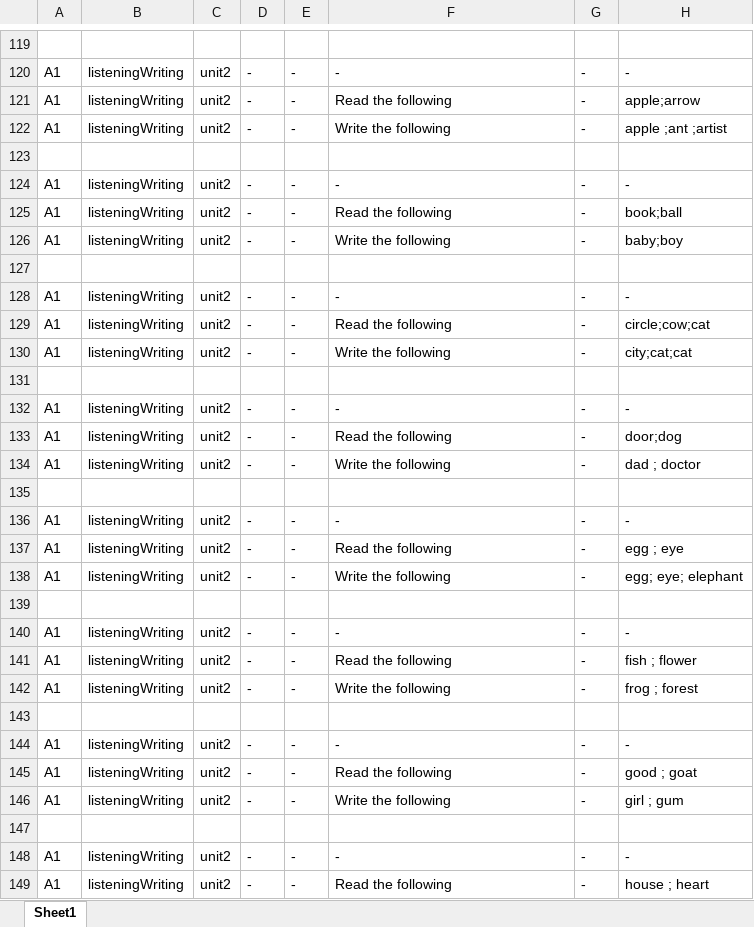
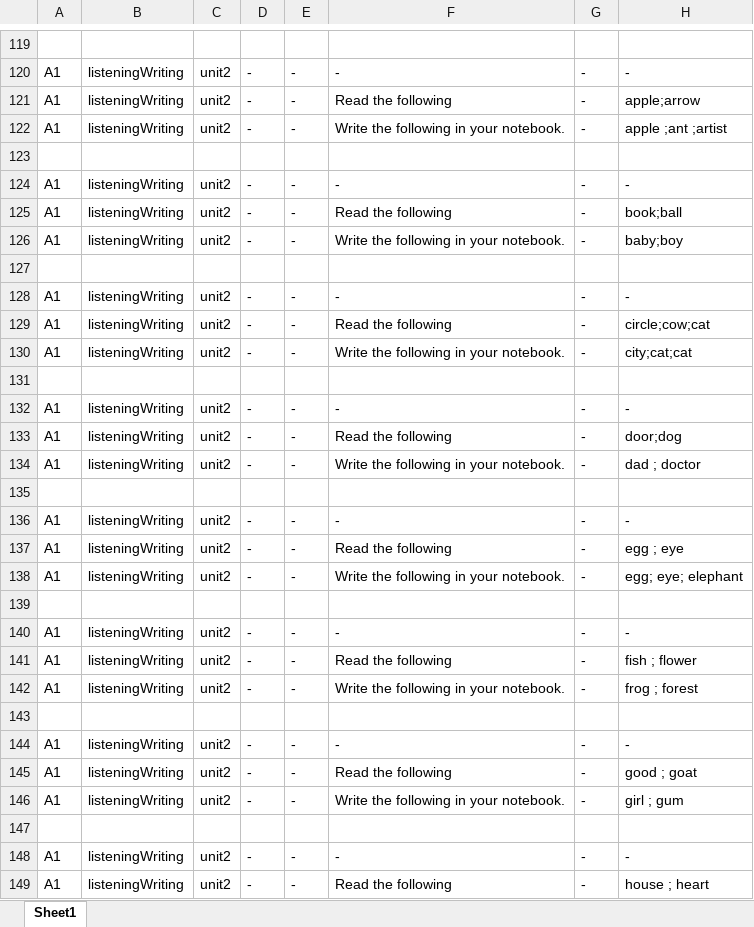
Before and after one commit to bigb45/az-english, an Excel workbook: assets/questions.xlsx, sheet Sheet1, drawn as a sheet; only a part is shown, gaps mark what is left out; values as stored, in another font and other column widths than the file's, no borders; the diff covers the shown part only; the diff names each change by its address in the sheet, - before the commit and + after, or states it on an @@ line.

```diff
--- a/assets/questions.xlsx (sheet Sheet1)
+++ b/assets/questions.xlsx (sheet Sheet1)
-F122: Write the following
+F122: Write the following in your notebook.
-F126: Write the following
+F126: Write the following in your notebook.
-F130: Write the following
+F130: Write the following in your notebook.
-F134: Write the following
+F134: Write the following in your notebook.
-F138: Write the following
+F138: Write the following in your notebook.
-F142: Write the following
+F142: Write the following in your notebook.
-F146: Write the following
+F146: Write the following in your notebook.
```
Also changed, not shown: 84 edited cells elsewhere in this sheet, 2 other files.
